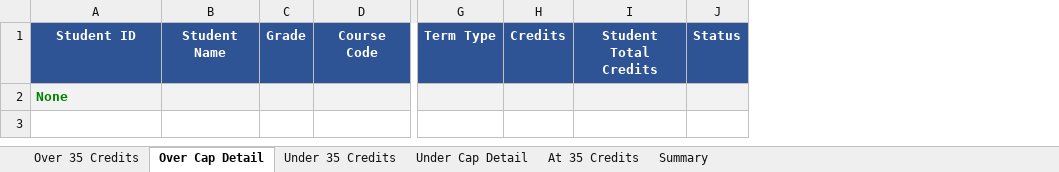
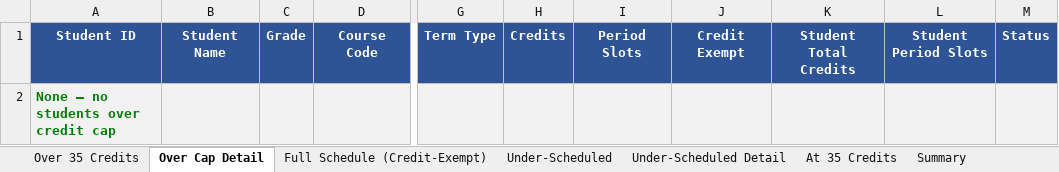
Before and after one commit to jciofalopowerllc-stack/sat-course, an Excel workbook: Credit_Audit_2026_27.xlsx, sheet Over Cap Detail, drawn as a sheet; only a part is shown, gaps mark what is left out; values as stored, in another font and other column widths than the file's, no borders; the diff names each change by its address in the sheet, - before the commit and + after, or states it on an @@ line.

```diff
--- a/Credit_Audit_2026_27.xlsx (sheet Over Cap Detail)
+++ b/Credit_Audit_2026_27.xlsx (sheet Over Cap Detail)
-sheet tab: Under 35 Credits
+sheet tab: Full Schedule (Credit-Exempt)
-sheet tab: Under Cap Detail
+sheet tab: Under-Scheduled
+sheet tab: Under-Scheduled Detail
+column I, row 1: Period Slots
+column J, row 1: Credit Exempt
+column L, row 1: Student Period Slots
-A2: None
+A2: None — no students over credit cap
```
Also changed, not shown: sheet Under-Scheduled, sheet Full Schedule (Credit-Exempt), sheet Summary, sheet Over 35 Credits, sheet At 35 Credits.
